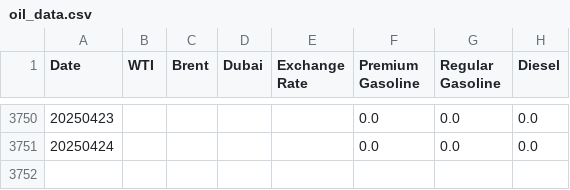
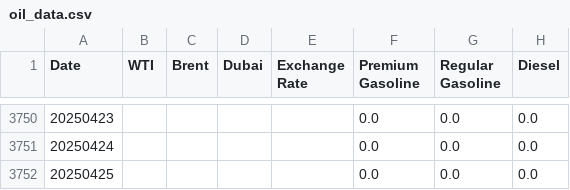
Before and after one commit to NHW93/Oil-trend_Data, a CSV file: oil_data.csv, drawn as a sheet; only a part is shown, gaps mark what is left out.

Commit message:
자동 업데이트 - 2025-04-26

```diff
--- a/oil_data.csv
+++ b/oil_data.csv
@@ -3751 +3751,2 @@ Date,WTI,Brent,Dubai,Exchange Rate,Premium Gasoline,Regular Gasoline,Diesel
 20250424,,,,,0.0,0.0,0.0
+20250425,,,,,0.0,0.0,0.0
```
